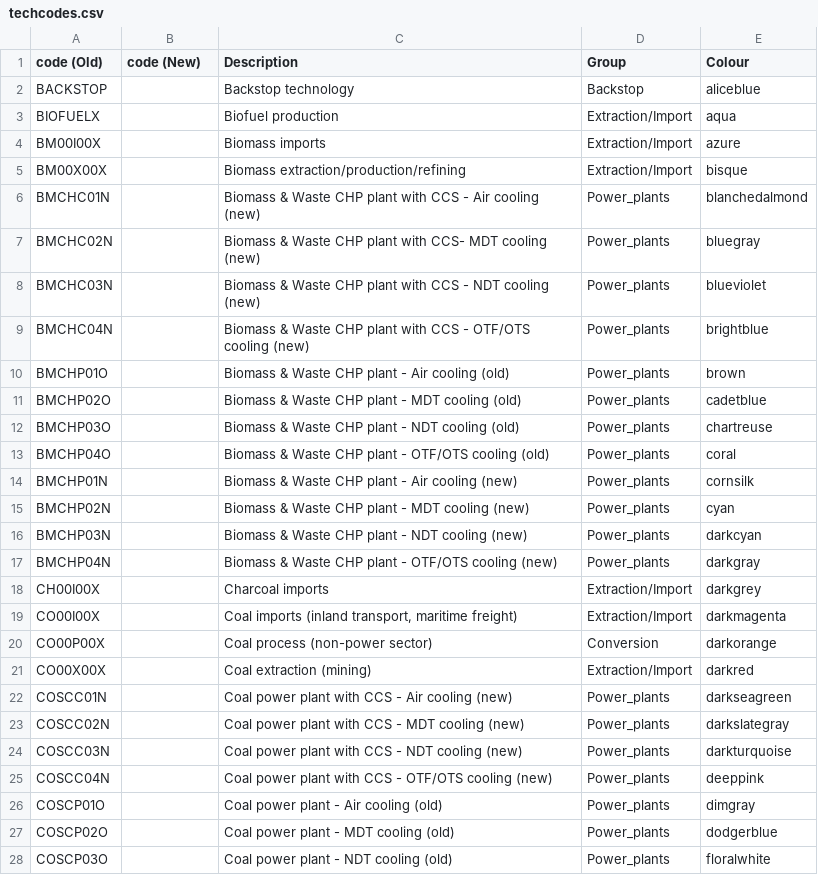
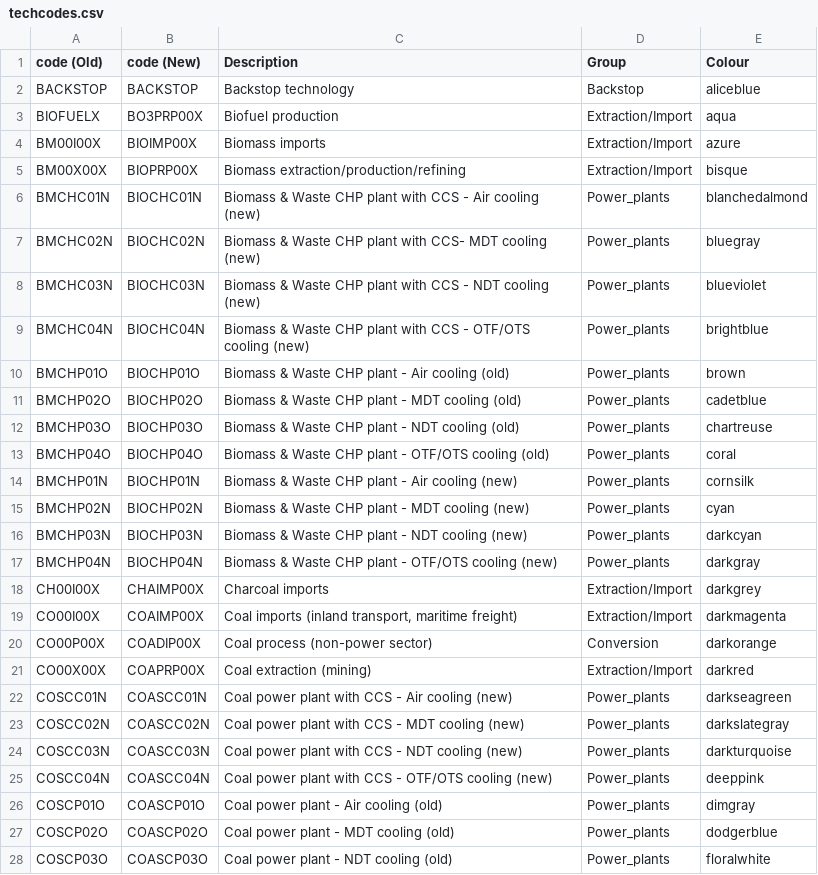
Before and after one commit to KTH-dESA/jrc_temba, a CSV file: fix_naming_convention/techcodes.csv, drawn as a sheet; only a part is shown; the diff covers the shown part only.

Commit message:
Add files via upload

```diff
--- a/fix_naming_convention/techcodes.csv
+++ b/fix_naming_convention/techcodes.csv
@@ -1,28 +1,28 @@
 code (Old),code (New),Description,Group,Colour
-BACKSTOP,,Backstop technology,Backstop,aliceblue
-BIOFUELX,,Biofuel production,Extraction/Import,aqua
-BM00I00X,,Biomass imports,Extraction/Import,azure
-BM00X00X,,Biomass extraction/production/refining,Extraction/Import,bisque
-BMCHC01N,,Biomass & Waste CHP plant with CCS - Air cooling (new),Power_plants,blanchedalmond
-BMCHC02N,,Biomass & Waste CHP plant  with CCS- MDT cooling (new),Power_plants,bluegray
-BMCHC03N,,Biomass & Waste CHP plant with CCS - NDT cooling (new),Power_plants,blueviolet
-BMCHC04N,,Biomass & Waste CHP plant with CCS - OTF/OTS cooling (new),Power_plants,brightblue
-BMCHP01O,,Biomass & Waste CHP plant - Air cooling (old),Power_plants,brown
-BMCHP02O,,Biomass & Waste CHP plant - MDT cooling (old),Power_plants,cadetblue
-BMCHP03O,,Biomass & Waste CHP plant - NDT cooling (old),Power_plants,chartreuse
-BMCHP04O,,Biomass & Waste CHP plant - OTF/OTS cooling (old),Power_plants,coral
-BMCHP01N,,Biomass & Waste CHP plant - Air cooling (new),Power_plants,cornsilk
-BMCHP02N,,Biomass & Waste CHP plant - MDT cooling (new),Power_plants,cyan
-BMCHP03N,,Biomass & Waste CHP plant - NDT cooling (new),Power_plants,darkcyan
-BMCHP04N,,Biomass & Waste CHP plant - OTF/OTS cooling (new),Power_plants,darkgray
-CH00I00X,,Charcoal imports,Extraction/Import,darkgrey
-CO00I00X,,"Coal imports (inland transport, maritime freight)",Extraction/Import,darkmagenta
-CO00P00X,,Coal process (non-power sector),Conversion,darkorange
-CO00X00X,,Coal extraction (mining),Extraction/Import,darkred
-COSCC01N,,Coal power plant with CCS - Air cooling (new),Power_plants,darkseagreen
-COSCC02N,,Coal power plant with CCS - MDT cooling (new),Power_plants,darkslategray
-COSCC03N,,Coal power plant with CCS - NDT cooling (new),Power_plants,darkturquoise
-COSCC04N,,Coal power plant with CCS - OTF/OTS cooling (new),Power_plants,deeppink
-COSCP01O,,Coal power plant - Air cooling (old),Power_plants,dimgray
-COSCP02O,,Coal power plant - MDT cooling (old),Power_plants,dodgerblue
-COSCP03O,,Coal power plant - NDT cooling (old),Power_plants,floralwhite
+BACKSTOP,BACKSTOP,Backstop technology,Backstop,aliceblue
+BIOFUELX,BO3PRP00X,Biofuel production,Extraction/Import,aqua
+BM00I00X,BIOIMP00X,Biomass imports,Extraction/Import,azure
+BM00X00X,BIOPRP00X,Biomass extraction/production/refining,Extraction/Import,bisque
+BMCHC01N,BIOCHC01N,Biomass & Waste CHP plant with CCS - Air cooling (new),Power_plants,blanchedalmond
+BMCHC02N,BIOCHC02N,Biomass & Waste CHP plant  with CCS- MDT cooling (new),Power_plants,bluegray
+BMCHC03N,BIOCHC03N,Biomass & Waste CHP plant with CCS - NDT cooling (new),Power_plants,blueviolet
+BMCHC04N,BIOCHC04N,Biomass & Waste CHP plant with CCS - OTF/OTS cooling (new),Power_plants,brightblue
+BMCHP01O,BIOCHP01O,Biomass & Waste CHP plant - Air cooling (old),Power_plants,brown
+BMCHP02O,BIOCHP02O,Biomass & Waste CHP plant - MDT cooling (old),Power_plants,cadetblue
+BMCHP03O,BIOCHP03O,Biomass & Waste CHP plant - NDT cooling (old),Power_plants,chartreuse
+BMCHP04O,BIOCHP04O,Biomass & Waste CHP plant - OTF/OTS cooling (old),Power_plants,coral
+BMCHP01N,BIOCHP01N,Biomass & Waste CHP plant - Air cooling (new),Power_plants,cornsilk
+BMCHP02N,BIOCHP02N,Biomass & Waste CHP plant - MDT cooling (new),Power_plants,cyan
+BMCHP03N,BIOCHP03N,Biomass & Waste CHP plant - NDT cooling (new),Power_plants,darkcyan
+BMCHP04N,BIOCHP04N,Biomass & Waste CHP plant - OTF/OTS cooling (new),Power_plants,darkgray
+CH00I00X,CHAIMP00X,Charcoal imports,Extraction/Import,darkgrey
+CO00I00X,COAIMP00X,"Coal imports (inland transport, maritime freight)",Extraction/Import,darkmagenta
+CO00P00X,COADIP00X,Coal process (non-power sector),Conversion,darkorange
+CO00X00X,COAPRP00X,Coal extraction (mining),Extraction/Import,darkred
+COSCC01N,COASCC01N,Coal power plant with CCS - Air cooling (new),Power_plants,darkseagreen
+COSCC02N,COASCC02N,Coal power plant with CCS - MDT cooling (new),Power_plants,darkslategray
+COSCC03N,COASCC03N,Coal power plant with CCS - NDT cooling (new),Power_plants,darkturquoise
+COSCC04N,COASCC04N,Coal power plant with CCS - OTF/OTS cooling (new),Power_plants,deeppink
+COSCP01O,COASCP01O,Coal power plant - Air cooling (old),Power_plants,dimgray
+COSCP02O,COASCP02O,Coal power plant - MDT cooling (old),Power_plants,dodgerblue
+COSCP03O,COASCP03O,Coal power plant - NDT cooling (old),Power_plants,floralwhite
```
Also changed, not shown: 91 edited cells elsewhere in this file.
